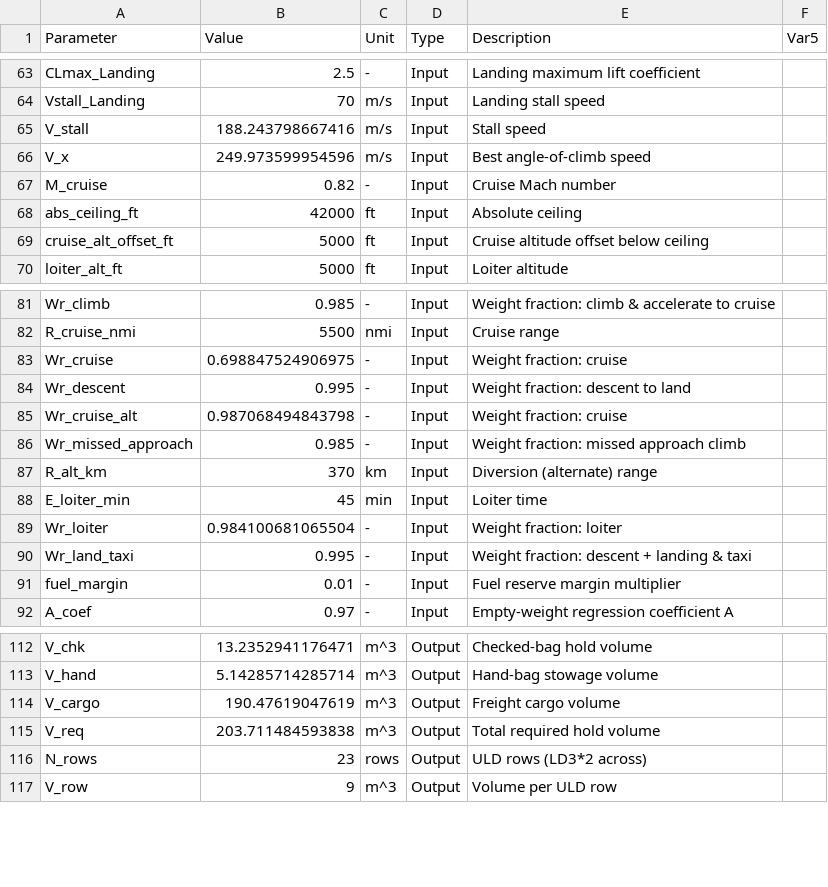
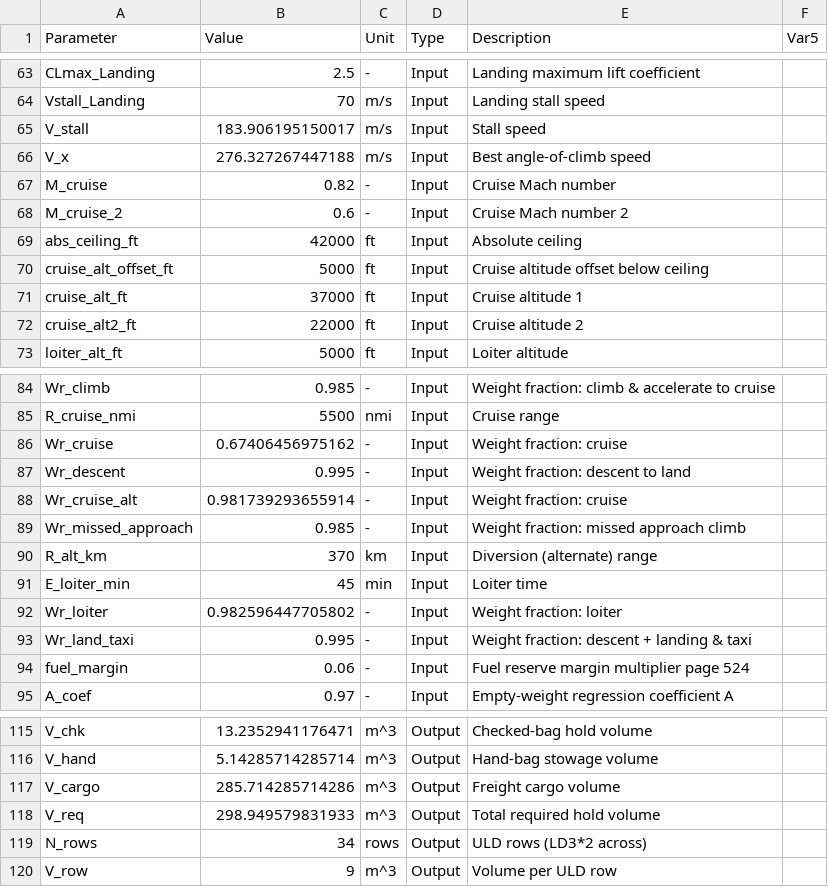
Before and after one commit to Lea324/AVD_Group7, a CSV file: Key_Param_recording.csv, drawn as a sheet; only a part is shown, gaps mark what is left out; the diff covers the shown part only.

```diff
--- a/Key_Param_recording.csv
+++ b/Key_Param_recording.csv
@@ -64,7 +64,10 @@ CLmax_Landing,2.5,-,Input,"Landing maximum lift coefficient",
 Vstall_Landing,70,m/s,Input,"Landing stall speed",
-V_stall,188.243798667416,m/s,Input,"Stall speed",
-V_x,249.973599954596,m/s,Input,"Best angle-of-climb speed",
+V_stall,183.906195150017,m/s,Input,"Stall speed",
+V_x,276.327267447188,m/s,Input,"Best angle-of-climb speed",
 M_cruise,0.82,-,Input,"Cruise Mach number",
+M_cruise_2,0.6,-,Input,"Cruise Mach number 2",
 abs_ceiling_ft,42000,ft,Input,"Absolute ceiling",
 cruise_alt_offset_ft,5000,ft,Input,"Cruise altitude offset below ceiling",
+cruise_alt_ft,37000,ft,Input,"Cruise altitude 1",
+cruise_alt2_ft,22000,ft,Input,"Cruise altitude 2",
 loiter_alt_ft,5000,ft,Input,"Loiter altitude",
@@ -82,5 +85,5 @@ Wr_climb,0.985,-,Input,"Weight fraction: climb & accelerate to cruise",
 R_cruise_nmi,5500,nmi,Input,"Cruise range",
-Wr_cruise,0.698847524906975,-,Input,"Weight fraction: cruise",
+Wr_cruise,0.67406456975162,-,Input,"Weight fraction: cruise",
 Wr_descent,0.995,-,Input,"Weight fraction: descent to land",
-Wr_cruise_alt,0.987068494843798,-,Input,"Weight fraction: cruise",
+Wr_cruise_alt,0.981739293655914,-,Input,"Weight fraction: cruise",
 Wr_missed_approach,0.985,-,Input,"Weight fraction: missed approach climb",
@@ -88,5 +91,5 @@ R_alt_km,370,km,Input,"Diversion (alternate) range",
 E_loiter_min,45,min,Input,"Loiter time",
-Wr_loiter,0.984100681065504,-,Input,"Weight fraction: loiter",
+Wr_loiter,0.982596447705802,-,Input,"Weight fraction: loiter",
 Wr_land_taxi,0.995,-,Input,"Weight fraction: descent + landing & taxi",
-fuel_margin,0.01,-,Input,"Fuel reserve margin multiplier",
+fuel_margin,0.06,-,Input,"Fuel reserve margin multiplier page 524",
 A_coef,0.97,-,Input,"Empty-weight regression coefficient A",
@@ -113,5 +116,5 @@ V_chk,13.2352941176471,m^3,Output,"Checked-bag hold volume",
 V_hand,5.14285714285714,m^3,Output,"Hand-bag stowage volume",
-V_cargo,190.47619047619,m^3,Output,"Freight cargo volume",
-V_req,203.711484593838,m^3,Output,"Total required hold volume",
-N_rows,23,rows,Output,"ULD rows (LD3*2 across)",
+V_cargo,285.714285714286,m^3,Output,"Freight cargo volume",
+V_req,298.949579831933,m^3,Output,"Total required hold volume",
+N_rows,34,rows,Output,"ULD rows (LD3*2 across)",
 V_row,9,m^3,Output,"Volume per ULD row",
```
Also changed, not shown: 4 added rows and 21 edited cells elsewhere in this file, 12 other files.
